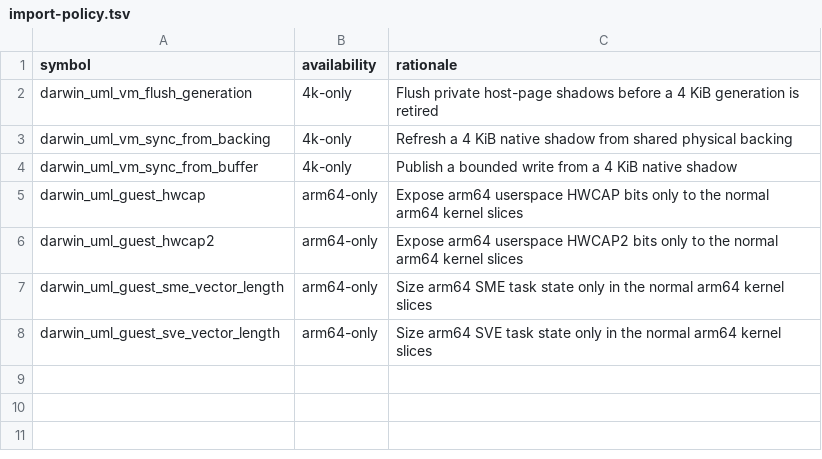
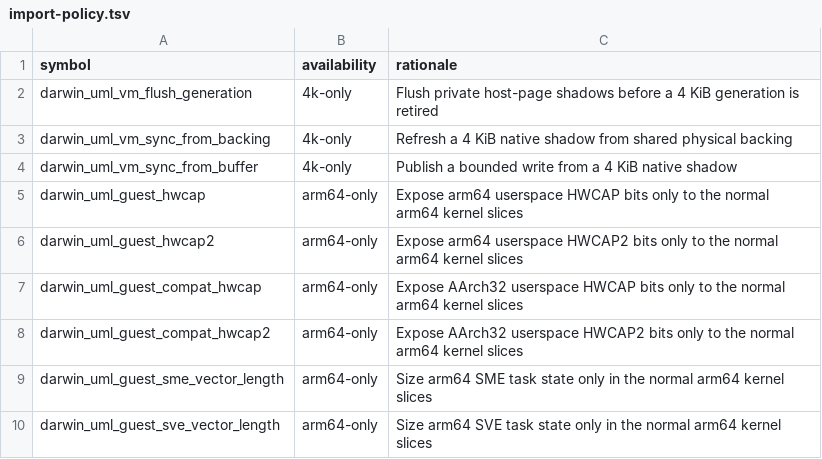
Before and after one commit to 1972nollus/Kernarium, a TSV file: kernel/common/abi/import-policy.tsv, drawn as a sheet; the diff names each change by its address in the sheet, - before the commit and + after, or states it on an @@ line.

```diff
--- a/kernel/common/abi/import-policy.tsv
+++ b/kernel/common/abi/import-policy.tsv
+row 7: darwin_uml_guest_compat_hwcap | arm64-only | Expose AArch32 userspace HWCAP bits only to the normal arm64 kernel slices
+row 8: darwin_uml_guest_compat_hwcap2 | arm64-only | Expose AArch32 userspace HWCAP2 bits only to the normal arm64 kernel slices
```
Also changed, not shown: kernel/common/patches/series.tsv, 31 other files.
